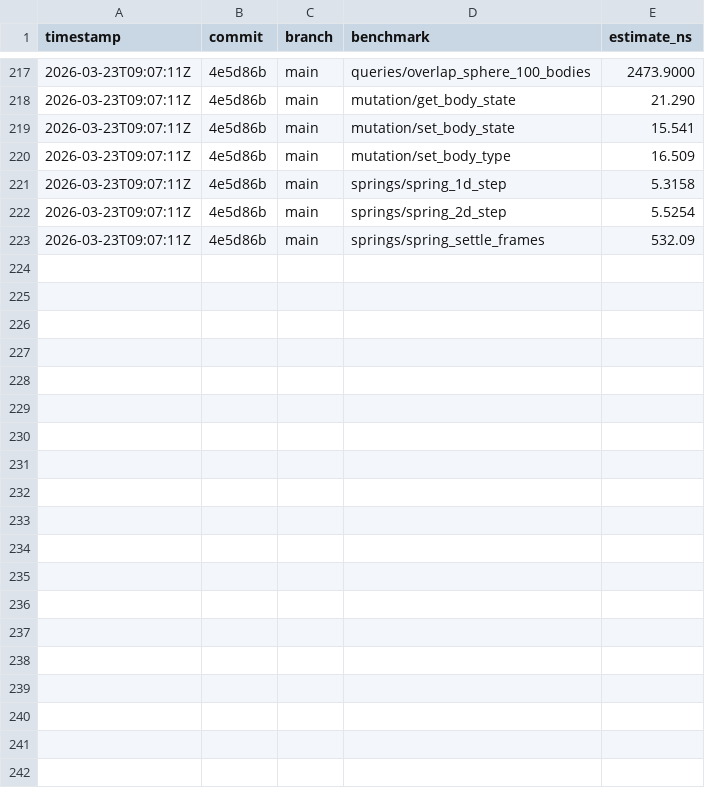
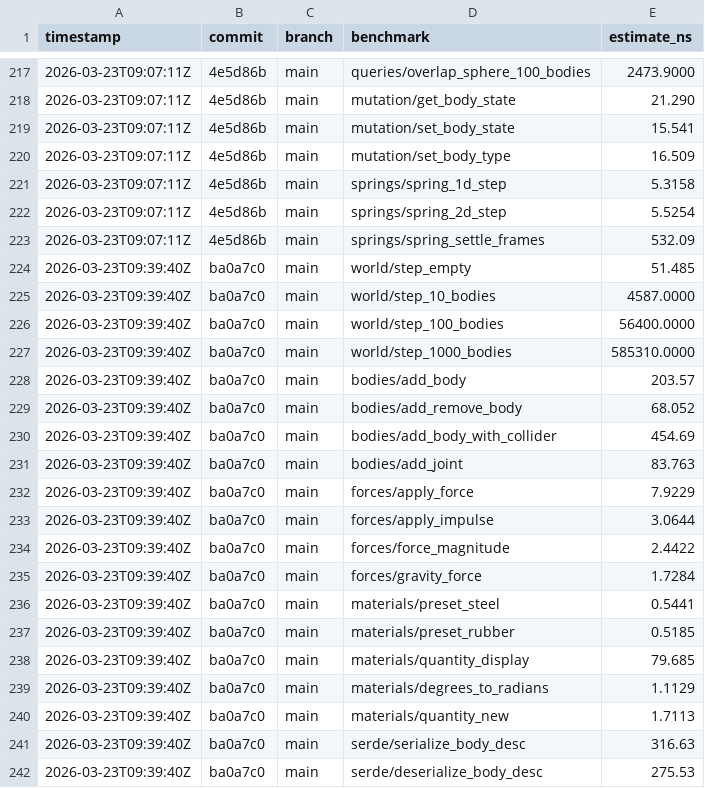
Before and after one commit to MacCracken/impetus, a CSV file: bench-history.csv, drawn as a sheet; only a part is shown, gaps mark what is left out; the diff covers the shown part only.

```diff
--- a/bench-history.csv
+++ b/bench-history.csv
@@ -223 +223,20 @@ timestamp,commit,branch,benchmark,estimate_ns
 2026-03-23T09:07:11Z,4e5d86b,main,springs/spring_settle_frames,532.09
+2026-03-23T09:39:40Z,ba0a7c0,main,world/step_empty,51.485
+2026-03-23T09:39:40Z,ba0a7c0,main,world/step_10_bodies,4587.0000
+2026-03-23T09:39:40Z,ba0a7c0,main,world/step_100_bodies,56400.0000
+2026-03-23T09:39:40Z,ba0a7c0,main,world/step_1000_bodies,585310.0000
+2026-03-23T09:39:40Z,ba0a7c0,main,bodies/add_body,203.57
+2026-03-23T09:39:40Z,ba0a7c0,main,bodies/add_remove_body,68.052
+2026-03-23T09:39:40Z,ba0a7c0,main,bodies/add_body_with_collider,454.69
+2026-03-23T09:39:40Z,ba0a7c0,main,bodies/add_joint,83.763
+2026-03-23T09:39:40Z,ba0a7c0,main,forces/apply_force,7.9229
+2026-03-23T09:39:40Z,ba0a7c0,main,forces/apply_impulse,3.0644
+2026-03-23T09:39:40Z,ba0a7c0,main,forces/force_magnitude,2.4422
+2026-03-23T09:39:40Z,ba0a7c0,main,forces/gravity_force,1.7284
+2026-03-23T09:39:40Z,ba0a7c0,main,materials/preset_steel,0.5441
+2026-03-23T09:39:40Z,ba0a7c0,main,materials/preset_rubber,0.5185
+2026-03-23T09:39:40Z,ba0a7c0,main,materials/quantity_display,79.685
+2026-03-23T09:39:40Z,ba0a7c0,main,materials/degrees_to_radians,1.1129
+2026-03-23T09:39:40Z,ba0a7c0,main,materials/quantity_new,1.7113
+2026-03-23T09:39:40Z,ba0a7c0,main,serde/serialize_body_desc,316.63
+2026-03-23T09:39:40Z,ba0a7c0,main,serde/deserialize_body_desc,275.53
```
Also changed, not shown: 15 added rows elsewhere in this file, 6 other files.
